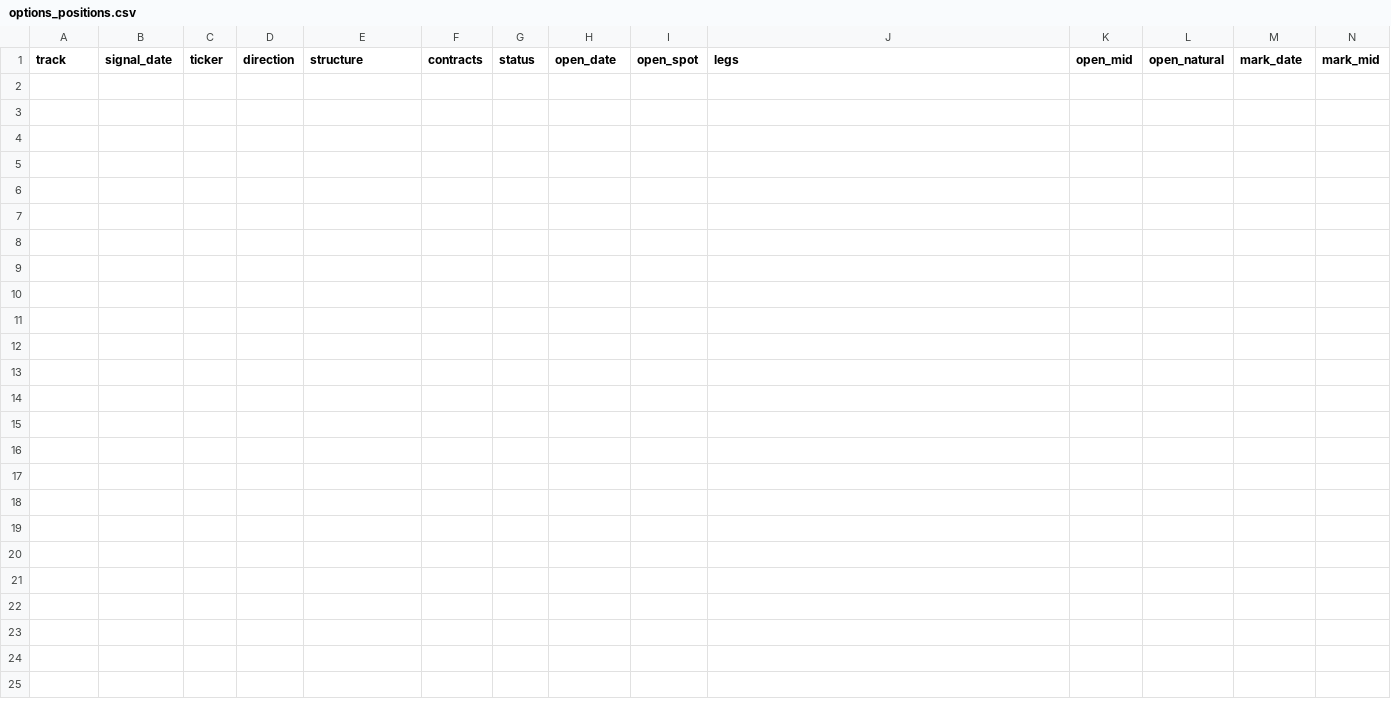
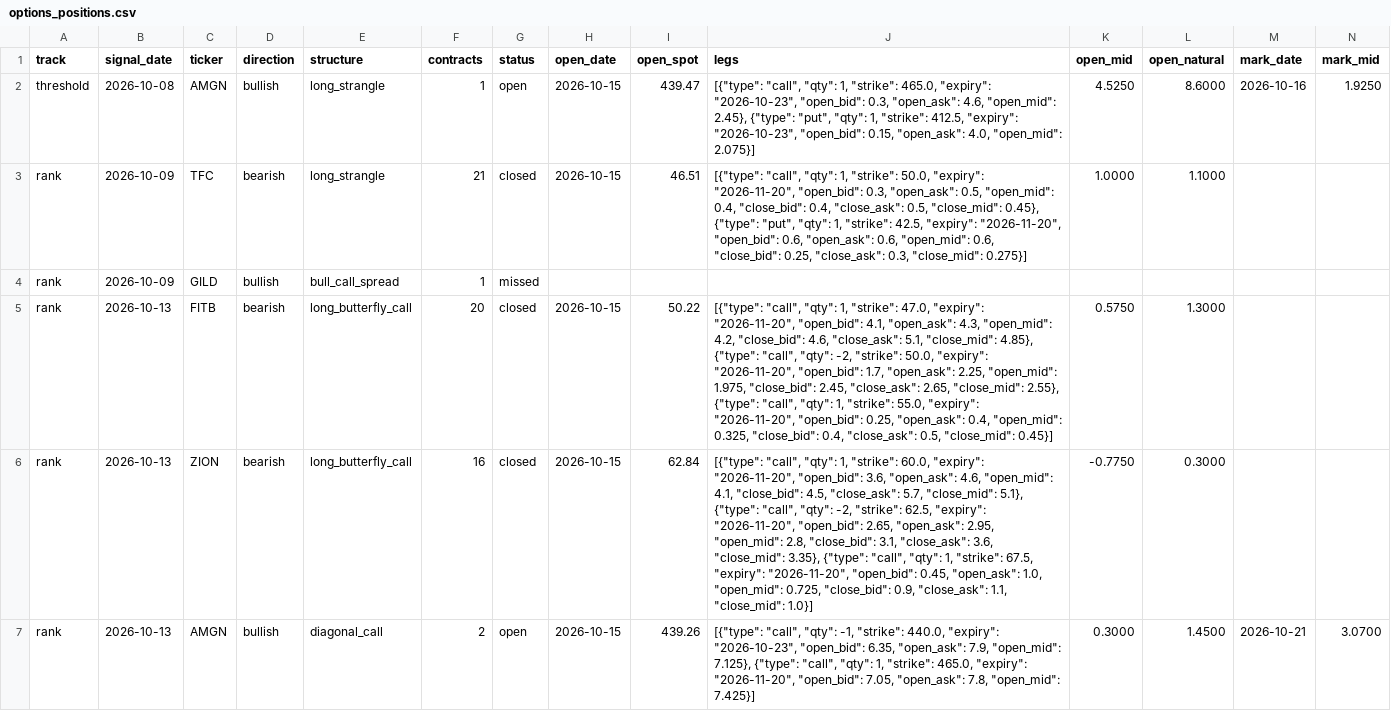
Before and after one commit to MrKoods/StockAnalysis, a CSV file: paper_trading/options_positions.csv, drawn as a sheet; only a part is shown; rows hold the shown columns only; the diff names each change by its address in the sheet, - before the commit and + after, or states it on an @@ line.

```diff
--- a/paper_trading/options_positions.csv
+++ b/paper_trading/options_positions.csv
+row 2: threshold | 2026-10-08 | AMGN | bullish | long_strangle | 1 | open | 2026-10-15 | 439.47 | [{"type": "call", "qty": 1, "strike": 465.0, "expiry": "2026-10-23", "open_bid": 0.3, "open_ask": 4.6, "open_mid": 2.45}, {"type": "put", "qty": 1, "strike": 412.5, "expiry": "2026-10-23", "open_bid": 0.15, "open_ask": 4.0, "open_mid": 2.075}] | 4.5250 | 8.6000 | 2026-10-16 | 1.9250
+row 3: rank | 2026-10-09 | TFC | bearish | long_strangle | 21 | closed | 2026-10-15 | 46.51 | [{"type": "call", "qty": 1, "strike": 50.0, "expiry": "2026-11-20", "open_bid": 0.3, "open_ask": 0.5, "open_mid": 0.4, "close_bid": 0.4, "close_ask": 0.5, "close_mid": 0.45}, {"type": "put", "qty": 1, "strike": 42.5, "expiry": "2026-11-20", "open_bid": 0.6, "open_ask": 0.6, "open_mid": 0.6, "close_bid": 0.25, "close_ask": 0.3, "close_mid": 0.275}] | 1.0000 | 1.1000
+row 4: rank | 2026-10-09 | GILD | bullish | bull_call_spread | 1 | missed
+row 5: rank | 2026-10-13 | FITB | bearish | long_butterfly_call | 20 | closed | 2026-10-15 | 50.22 | [{"type": "call", "qty": 1, "strike": 47.0, "expiry": "2026-11-20", "open_bid": 4.1, "open_ask": 4.3, "open_mid": 4.2, "close_bid": 4.6, "close_ask": 5.1, "close_mid": 4.85}, {"type": "call", "qty": -2, "strike": 50.0, "expiry": "2026-11-20", "open_bid": 1.7, "open_ask": 2.25, "open_mid": 1.975, "close_bid": 2.45, "close_ask": 2.65, "close_mid": 2.55}, {"type": "call", "qty": 1, "strike": 55.0, "expiry": "2026-11-20", "open_bid": 0.25, "open_ask": 0.4, "open_mid": 0.325, "close_bid": 0.4, "close_ask": 0.5, "close_mid": 0.45}] | 0.5750 | 1.3000
+row 6: rank | 2026-10-13 | ZION | bearish | long_butterfly_call | 16 | closed | 2026-10-15 | 62.84 | [{"type": "call", "qty": 1, "strike": 60.0, "expiry": "2026-11-20", "open_bid": 3.6, "open_ask": 4.6, "open_mid": 4.1, "close_bid": 4.5, "close_ask": 5.7, "close_mid": 5.1}, {"type": "call", "qty": -2, "strike": 62.5, "expiry": "2026-11-20", "open_bid": 2.65, "open_ask": 2.95, "open_mid": 2.8, "close_bid": 3.1, "close_ask": 3.6, "close_mid": 3.35}, {"type": "call", "qty": 1, "strike": 67.5, "expiry": "2026-11-20", "open_bid": 0.45, "open_ask": 1.0, "open_mid": 0.725, "close_bid": 0.9, "close_ask": 1.1, "close_mid": 1.0}] | -0.7750 | 0.3000
+row 7: rank | 2026-10-13 | AMGN | bullish | diagonal_call | 2 | open | 2026-10-15 | 439.26 | [{"type": "call", "qty": -1, "strike": 440.0, "expiry": "2026-10-23", "open_bid": 6.35, "open_ask": 7.9, "open_mid": 7.125}, {"type": "call", "qty": 1, "strike": 465.0, "expiry": "2026-11-20", "open_bid": 7.05, "open_ask": 7.8, "open_mid": 7.425}] | 0.3000 | 1.4500 | 2026-10-21 | 3.0700
```
Also changed, not shown: data/logs/audit_log.csv, data/logs/validation_log.csv, 20 other files.
